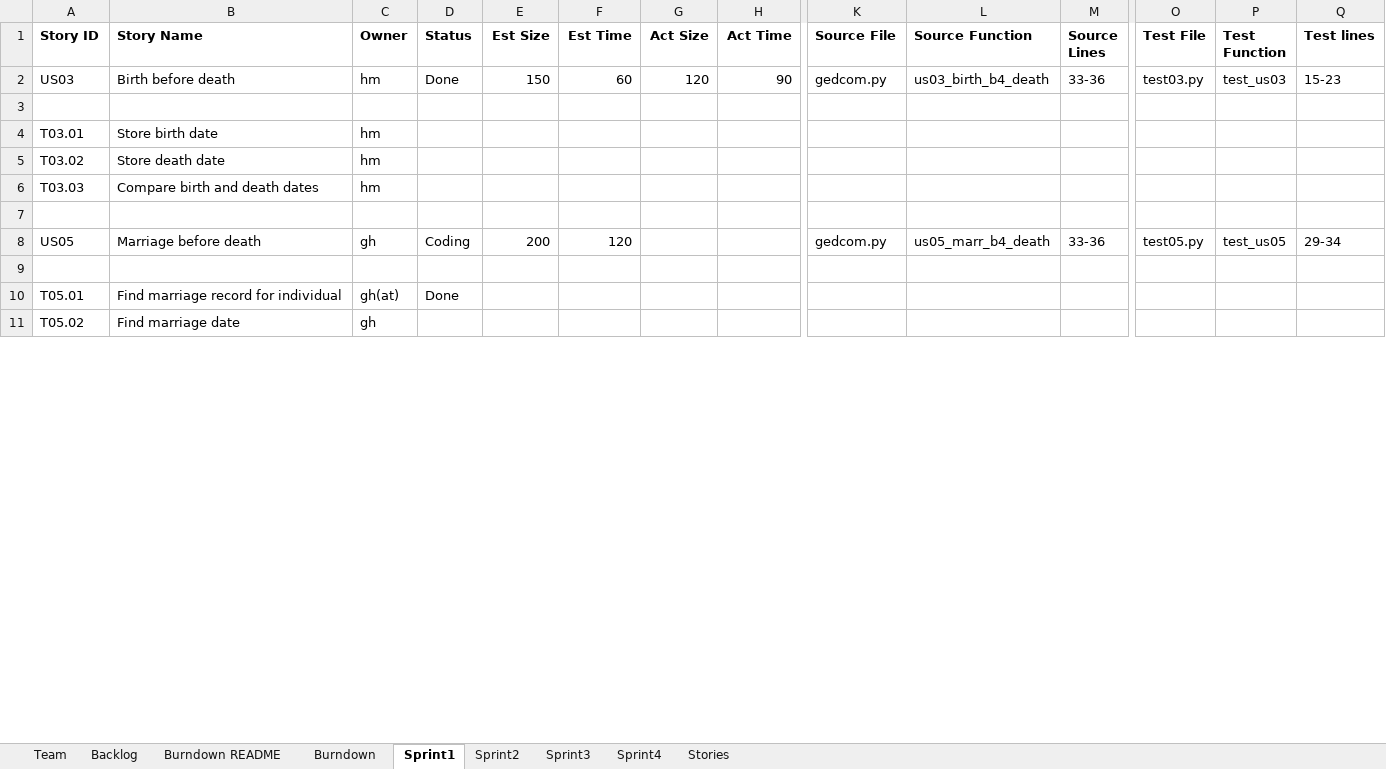
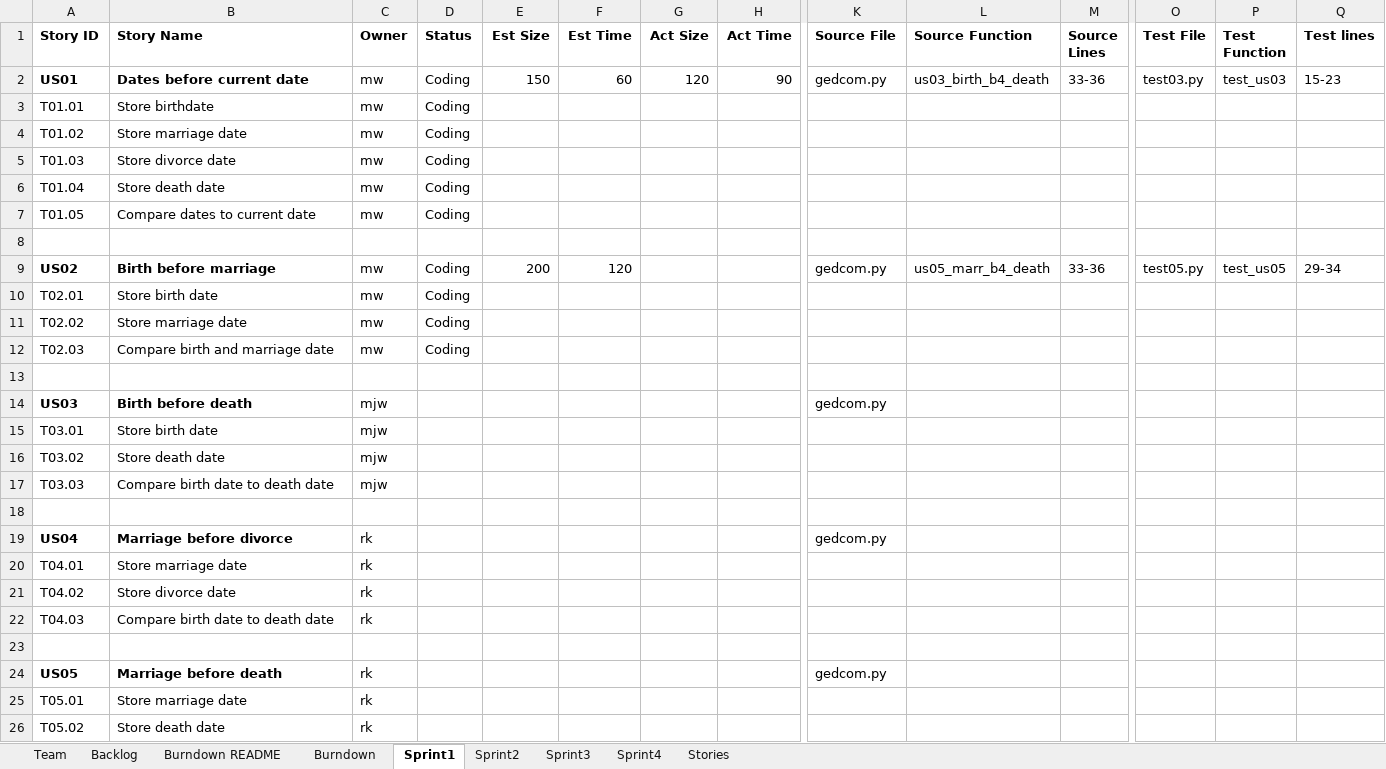
Before and after one commit to chloequinto/SSW_555_Project, an Excel workbook: TeamXXReport.xlsx, sheet Sprint1, drawn as a sheet; only a part is shown, gaps mark what is left out; values as stored, in another font and other column widths than the file's, no borders; removed rows and columns are numbered as before the commit, all else as after; rows hold the shown columns only; the diff covers the shown part only; the diff names each change by its address in the sheet, - before the commit and + after, or states it on an @@ line.

Commit message:
updates

```diff
--- a/TeamXXReport.xlsx (sheet Sprint1)
+++ b/TeamXXReport.xlsx (sheet Sprint1)
-A2 (Story ID): US03
+A2 (Story ID): US01
-A2:B2 bold: off
+A2:B2 bold: on
-B2 (Story Name): Birth before death
+B2 (Story Name): Dates before current date
-C2 (Owner): hm
+C2 (Owner): mw
-D2 (Status): Done
+D2 (Status): Coding
+row 3: T01.01 | Store birthdate | mw | Coding
+row 4: T01.02 | Store marriage date | mw | Coding
+row 5: T01.03 | Store divorce date | mw | Coding
+row 6: T01.04 | Store death date | mw | Coding
+row 7: T01.05 | Compare dates to current date | mw | Coding
-row 4: T03.01 | Store birth date | hm
-row 5: T03.02 | Store death date | hm
-row 6: T03.03 | Compare birth and death dates | hm
+row 9: US02 | Birth before marriage | mw | Coding | 200 | 120 |  |  | gedcom.py | us05_marr_b4_death | 33-36 | test05.py | test_us05 | 29-34
+row 10: T02.01 | Store birth date | mw | Coding
+row 11: T02.02 | Store marriage date | mw | Coding
+row 12: T02.03 | Compare birth and marriage date | mw | Coding
-row 8: US05 | Marriage before death | gh | Coding | 200 | 120 |  |  | gedcom.py | us05_marr_b4_death | 33-36 | test05.py | test_us05 | 29-34
+row 14: US03 | Birth before death | mjw |  |  |  |  |  | gedcom.py
+row 15: T03.01 | Store birth date | mjw
+row 16: T03.02 | Store death date | mjw
+row 17: T03.03 | Compare birth date to death date | mjw
+row 19: US04 | Marriage before divorce | rk |  |  |  |  |  | gedcom.py
+row 20: T04.01 | Store marriage date | rk
+row 21: T04.02 | Store divorce date | rk
+row 22: T04.03 | Compare birth date to death date | rk
-row 23: T05.01 | Find marriage record for individual | gh(at) | Done
+row 23: (empty)
+row 24: US05 | Marriage before death | rk |  |  |  |  |  | gedcom.py
+row 25: T05.01 | Store marriage date | rk
-B26 (Story Name): Find marriage date
+B26 (Story Name): Store death date
-C26 (Owner): gh
+C26 (Owner): rk
```
Also changed, not shown: 19 added rows and 2 edited cells elsewhere in this sheet, sheet Team.
